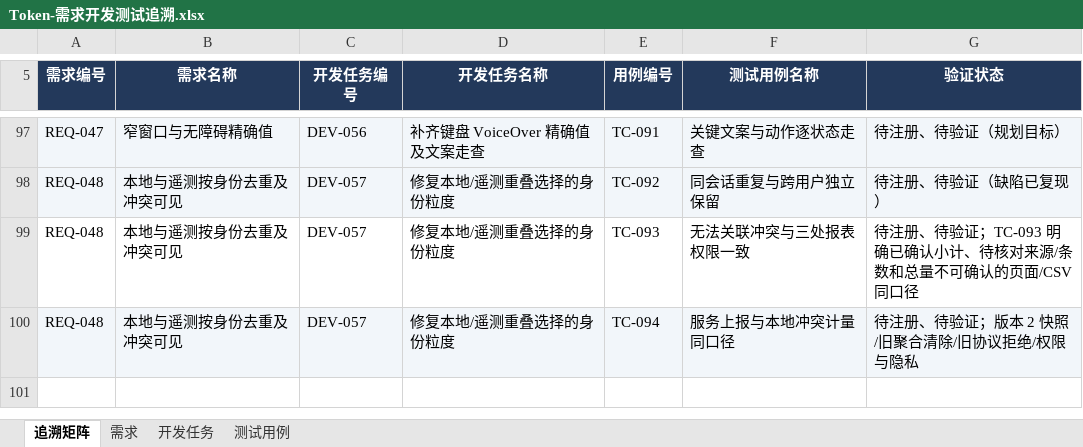
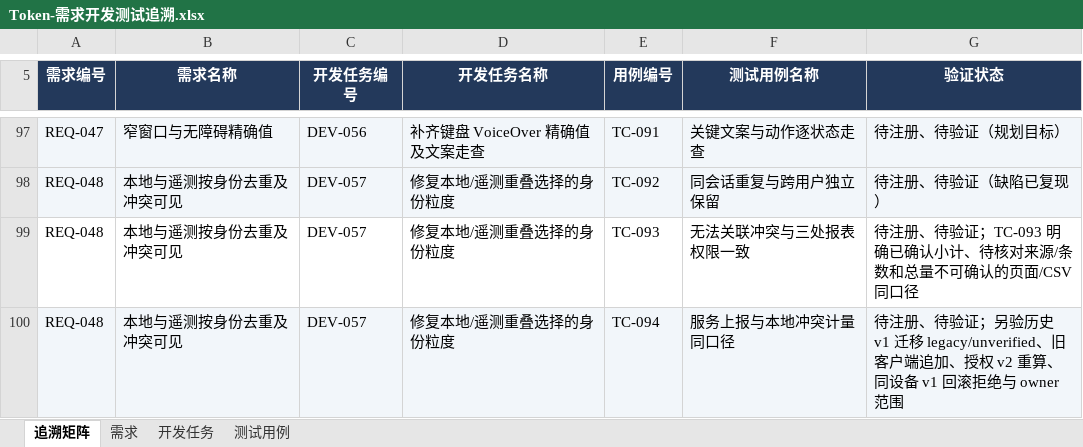
Before and after one commit to lzhe72/Token, an Excel workbook: outputs/20261002-token-docs/Token-需求开发测试追溯.xlsx, sheet 追溯矩阵, drawn as a sheet; only a part is shown, gaps mark what is left out; values as stored, in another font and other column widths than the file's, no borders; the diff names each change by its address in the sheet, - before the commit and + after, or states it on an @@ line.

Commit message:
docs: define legacy sync trust boundary

```diff
--- a/outputs/20261002-token-docs/Token-需求开发测试追溯.xlsx (sheet 追溯矩阵)
+++ b/outputs/20261002-token-docs/Token-需求开发测试追溯.xlsx (sheet 追溯矩阵)
-G100 (验证状态): …待验证；版本 2 快照/旧聚合清除/旧协议拒绝/权限与隐私
+G100 (验证状态): …待验证；另验历史 v1 迁移 legacy/unverified、旧客户端追加、授权 v2 重算、同设备 v1 回滚拒绝与 owner 范围
```
Also changed, not shown: sheet 测试用例, sheet 需求, sheet 开发任务, 7 other files.
